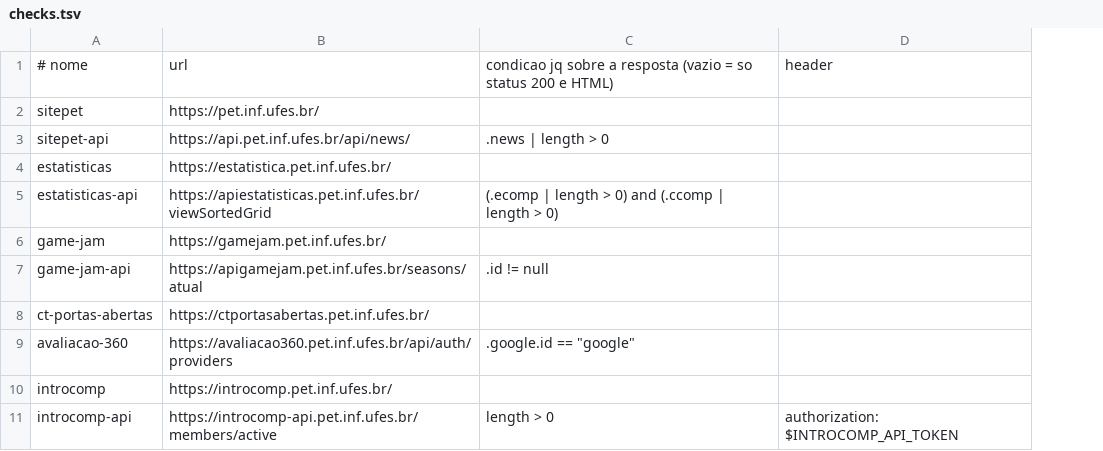
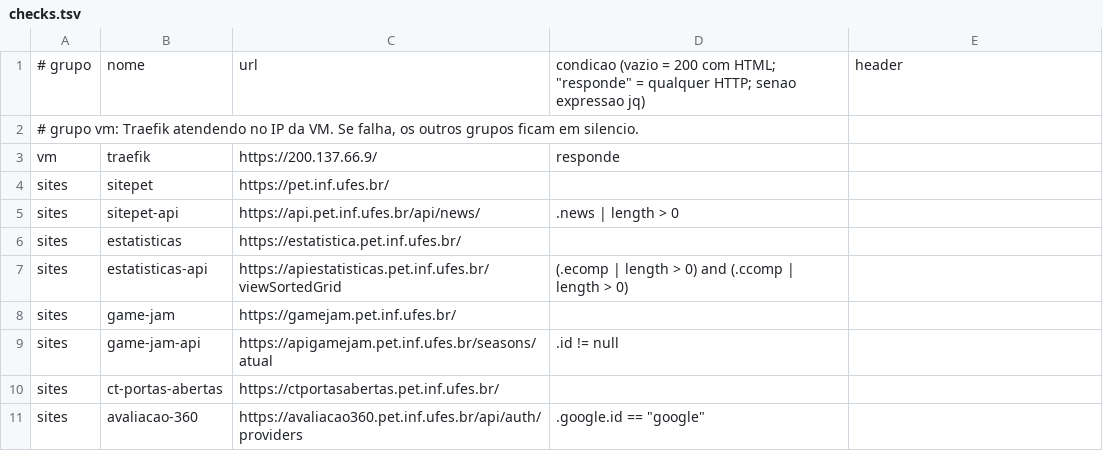
Before and after one commit to pet-eng-comp-org/monitor, a TSV file: checks.tsv, drawn as a sheet; removed rows and columns are numbered as before the commit, all else as after; the diff names each change by its address in the sheet, - before the commit and + after, or states it on an @@ line.

Commit message:
separa avisos por grupo (VM e sites) e adiciona checagem de dentro da VM
O IntroComp sai daqui para um monitor proprio na org dele.

```diff
--- a/checks.tsv
+++ b/checks.tsv
+column A, row 1: # grupo; rows 4-11: all sites
-B1: # nome
+B1: nome
-D1: condicao jq sobre a resposta (vazio = so status 200 e HTML)
+D1: condicao (vazio = 200 com HTML; "responde" = qualquer HTTP; senao expressao jq)
+row 2: # grupo vm: Traefik atendendo no IP da VM. Se falha, os outros grupos ficam em silencio.
+row 3: vm | traefik | https://200.137.66.9/ | responde
-row 10: introcomp | https://introcomp.pet.inf.ufes.br/
-row 11: introcomp-api | https://introcomp-api.pet.inf.ufes.br/members/active | length > 0 | authorization: $INTROCOMP_API_TOKEN
```
Also changed, not shown: 4 other files.
